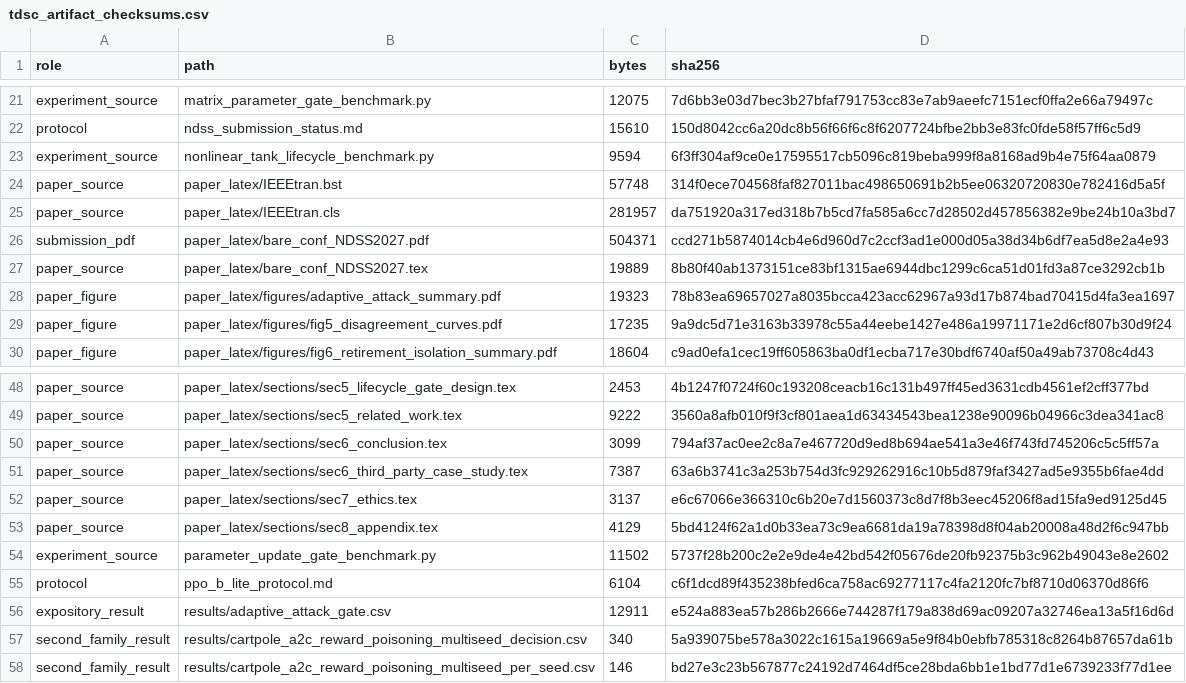
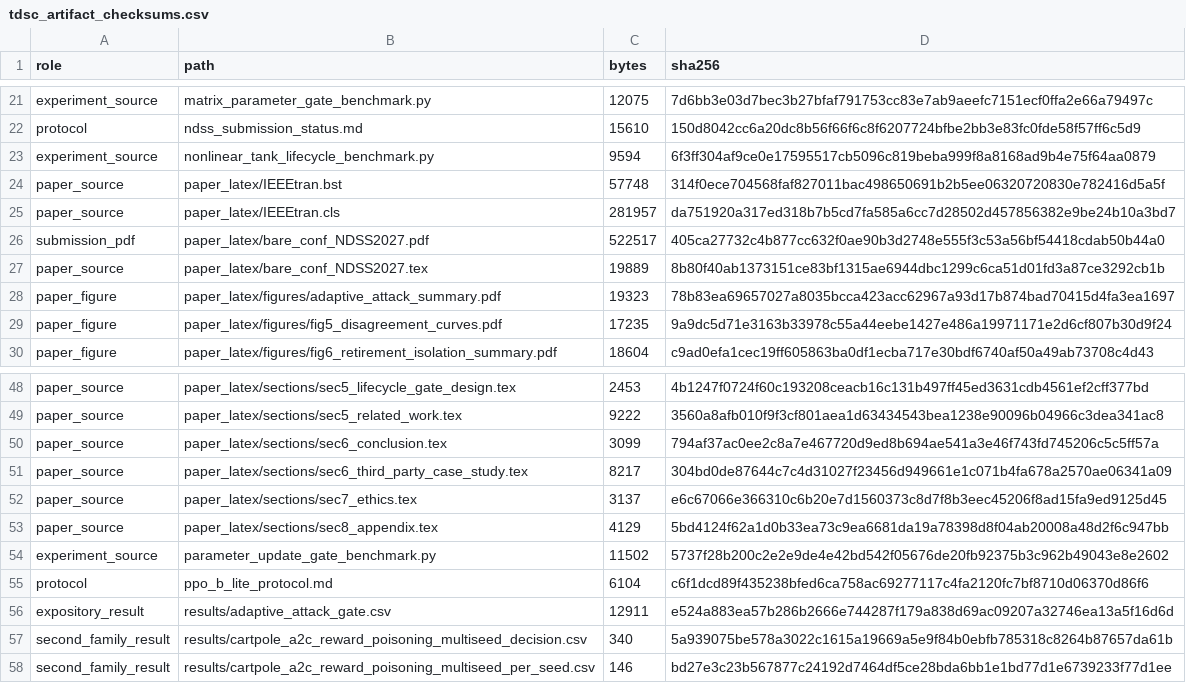
Before and after one commit to Feihm-npu/Learning_controller_trilemma, a CSV file: results/tdsc_artifact_checksums.csv, drawn as a sheet; only a part is shown, gaps mark what is left out.

Commit message:
paper: add fig7 dose-response/susceptibility figure (real vA data) to Attack-budget paragraph; rebuild, manifest, tests

```diff
--- a/results/tdsc_artifact_checksums.csv
+++ b/results/tdsc_artifact_checksums.csv
@@ -25,3 +25,3 @@ paper_source,paper_latex/IEEEtran.bst,57748,314f0ece704568faf827011bac498650691b
 paper_source,paper_latex/IEEEtran.cls,281957,da751920a317ed318b7b5cd7fa585a6cc7d28502d457856382e9be24b10a3bd7
-submission_pdf,paper_latex/bare_conf_NDSS2027.pdf,504371,ccd271b5874014cb4e6d960d7c2ccf3ad1e000d05a38d34b6df7ea5d8e2a4e93
+submission_pdf,paper_latex/bare_conf_NDSS2027.pdf,522517,405ca27732c4b877cc632f0ae90b3d2748e555f3c53a56bf54418cdab50b44a0
 paper_source,paper_latex/bare_conf_NDSS2027.tex,19889,8b80f40ab1373151ce83bf1315ae6944dbc1299c6ca51d01fd3a87ce3292cb1b
@@ -50,3 +50,3 @@ paper_source,paper_latex/sections/sec5_related_work.tex,9222,3560a8afb010f9f3cf8
 paper_source,paper_latex/sections/sec6_conclusion.tex,3099,794af37ac0ee2c8a7e467720d9ed8b694ae541a3e46f743fd745206c5c5ff57a
-paper_source,paper_latex/sections/sec6_third_party_case_study.tex,7387,63a6b3741c3a253b754d3fc929262916c10b5d879faf3427ad5e9355b6fae4dd
+paper_source,paper_latex/sections/sec6_third_party_case_study.tex,8217,304bd0de87644c7c4d31027f23456d949661e1c071b4fa678a2570ae06341a09
 paper_source,paper_latex/sections/sec7_ethics.tex,3137,e6c67066e366310c6b20e7d1560373c8d7f8b3eec45206f8ad15fa9ed9125d45
```
Also changed, not shown: 5 other files.
